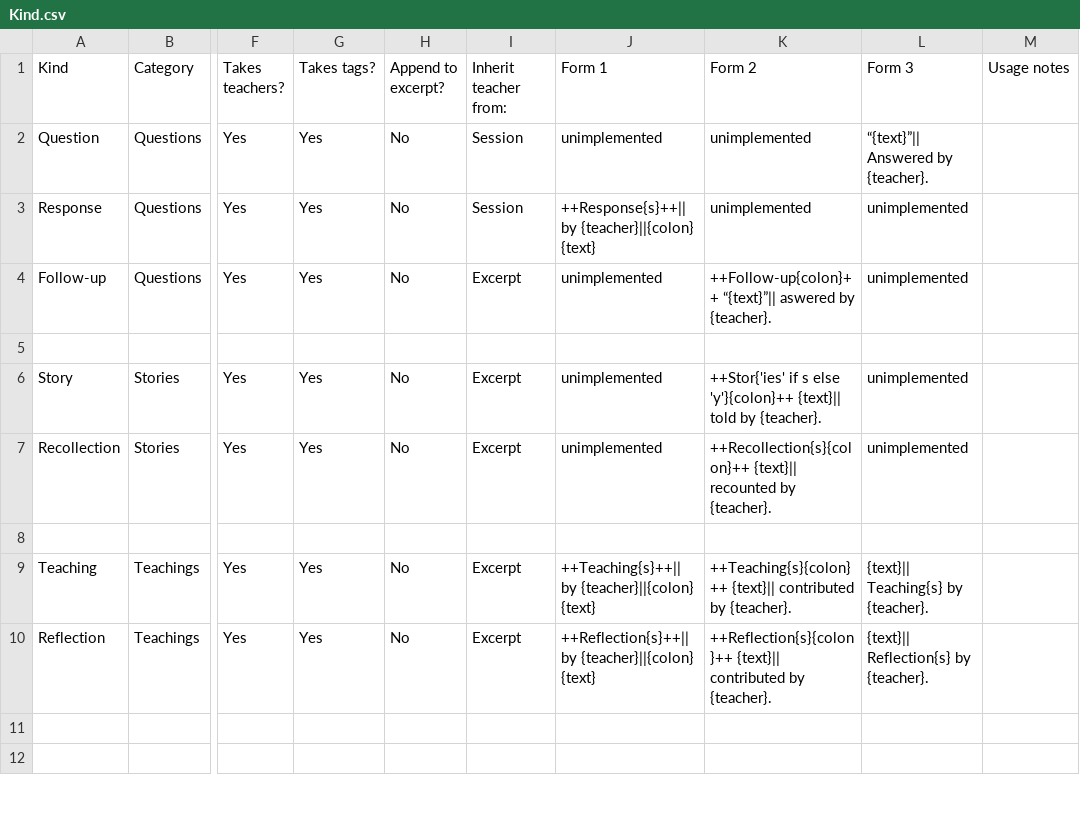
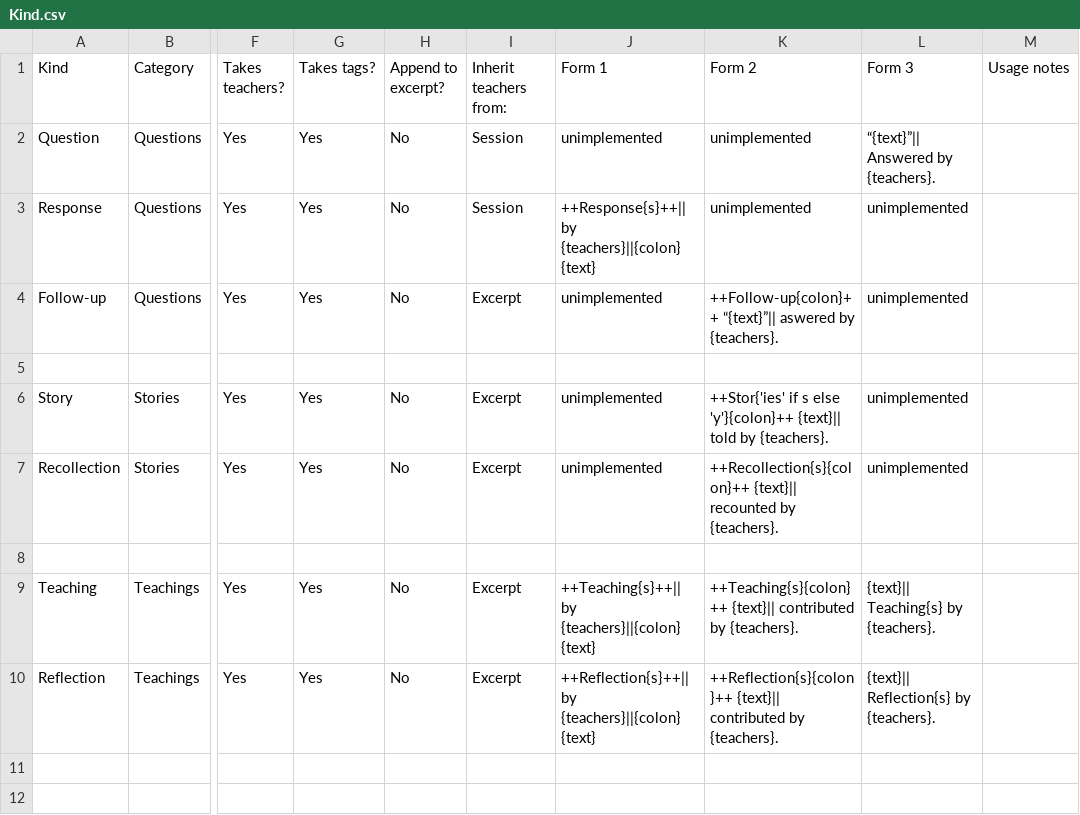
Before and after one commit to Kaccana-Bhikkhu/kaccana-bhikkhu.github.io, a CSV file: csv/Kind.csv, drawn as a sheet; only a part is shown, gaps mark what is left out; the diff covers the shown part only; the diff names each change by its address in the sheet, - before the commit and + after, or states it on an @@ line.

Commit message:
kind["teacher"] -> "teachers"

```diff
--- a/csv/Kind.csv
+++ b/csv/Kind.csv
-I1: Inherit teacher from:
+I1: Inherit teachers from:
-L2 (Form 3): “{text}”|| Answered by {teacher}.
+L2 (Form 3): “{text}”|| Answered by {teachers}.
-J3 (Form 1): ++Response{s}++|| by {teacher}||{colon} {text}
+J3 (Form 1): ++Response{s}++|| by {teachers}||{colon} {text}
-K4 (Form 2): …aswered by {teacher}.
+K4 (Form 2): …aswered by {teachers}.
-K6 (Form 2): …told by {teacher}.
+K6 (Form 2): …told by {teachers}.
-K7 (Form 2): …recounted by {teacher}.
+K7 (Form 2): …recounted by {teachers}.
-J9 (Form 1): ++Teaching{s}++|| by {teacher}||{colon} {text}
+J9 (Form 1): ++Teaching{s}++|| by {teachers}||{colon} {text}
-K9 (Form 2): …contributed by {teacher}.
+K9 (Form 2): …contributed by {teachers}.
-L9 (Form 3): {text}|| Teaching{s} by {teacher}.
+L9 (Form 3): {text}|| Teaching{s} by {teachers}.
-J10 (Form 1): ++Reflection{s}++|| by {teacher}||{colon} {text}
+J10 (Form 1): ++Reflection{s}++|| by {teachers}||{colon} {text}
-K10 (Form 2): …contributed by {teacher}.
+K10 (Form 2): …contributed by {teachers}.
-L10 (Form 3): {text}|| Reflection{s} by {teacher}.
+L10 (Form 3): {text}|| Reflection{s} by {teachers}.
```
Also changed, not shown: 9 edited cells elsewhere in this file, 4 other files.
